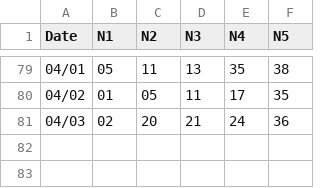
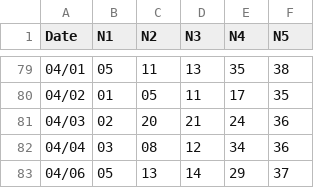
Before and after one commit to RockMeow/lotto-app, a CSV file: Ghana_history_all_sorted.csv, drawn as a sheet; only a part is shown, gaps mark what is left out.

Commit message:
Update Ghana_history_all_sorted.csv

```diff
--- a/Ghana_history_all_sorted.csv
+++ b/Ghana_history_all_sorted.csv
@@ -81 +81,3 @@ Date,N1,N2,N3,N4,N5
 04/03,02,20,21,24,36
+04/04,03,08,12,34,36
+04/06,05,13,14,29,37
```
